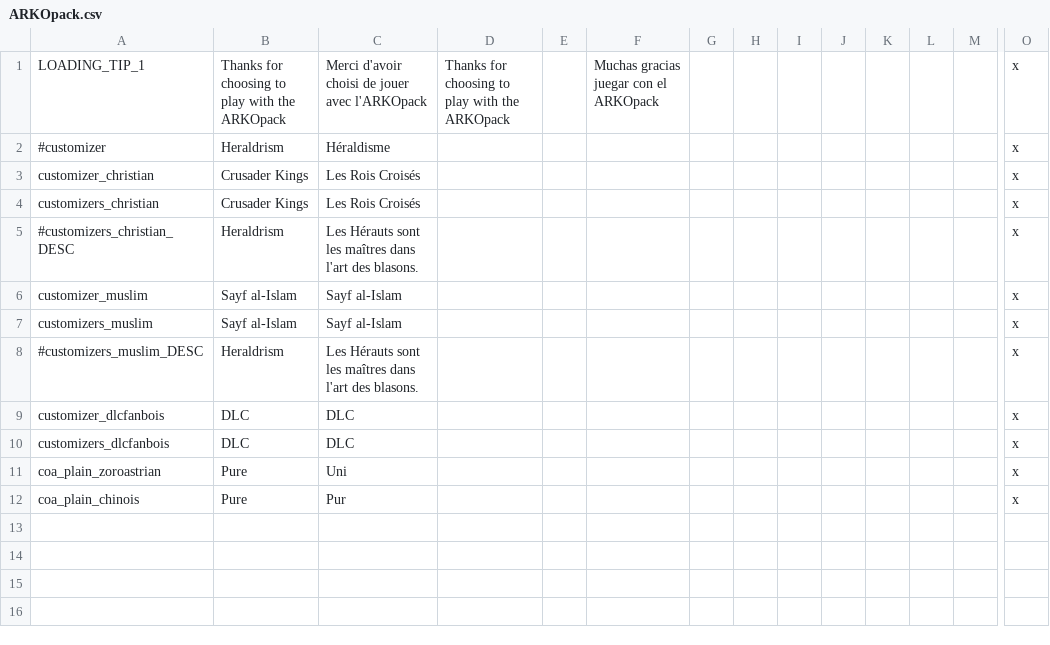
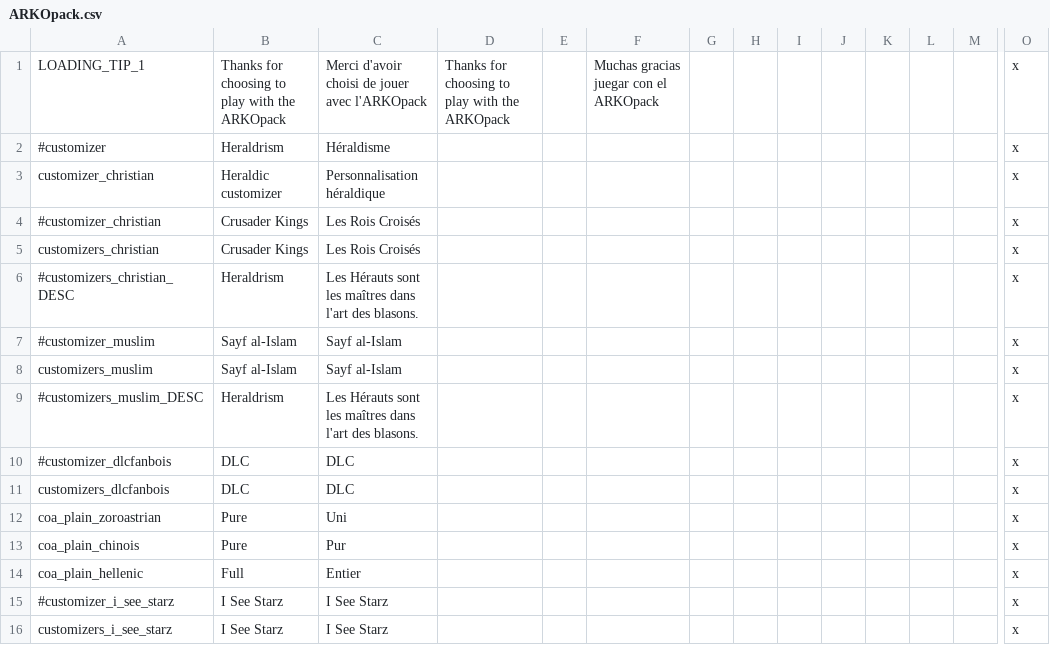
Before and after one commit to ArkoG/ARKOpack, a CSV file: ARKOpack_Armoiries/localisation/ARKOpack.csv, drawn as a sheet; only a part is shown, gaps mark what is left out; addresses are those after the commit; rows hold the shown columns only; the diff names each change by its address in the sheet, - before the commit and + after, or states it on an @@ line.

Commit message:
Update ARKOpack.csv

```diff
--- a/ARKOpack_Armoiries/localisation/ARKOpack.csv
+++ b/ARKOpack_Armoiries/localisation/ARKOpack.csv
-B3: Crusader Kings
+B3: Heraldic customizer
-C3: Les Rois Croisés
+C3: Personnalisation héraldique
+row 4: #customizer_christian | Crusader Kings | Les Rois Croisés |  |  |  |  |  |  |  |  |  |  | x
-A7: customizer_muslim
+A7: #customizer_muslim
-A10: customizer_dlcfanbois
+A10: #customizer_dlcfanbois
+row 14: coa_plain_hellenic | Full | Entier |  |  |  |  |  |  |  |  |  |  | x
+row 15: #customizer_i_see_starz | I See Starz | I See Starz |  |  |  |  |  |  |  |  |  |  | x
+row 16: customizers_i_see_starz | I See Starz | I See Starz |  |  |  |  |  |  |  |  |  |  | x
```
